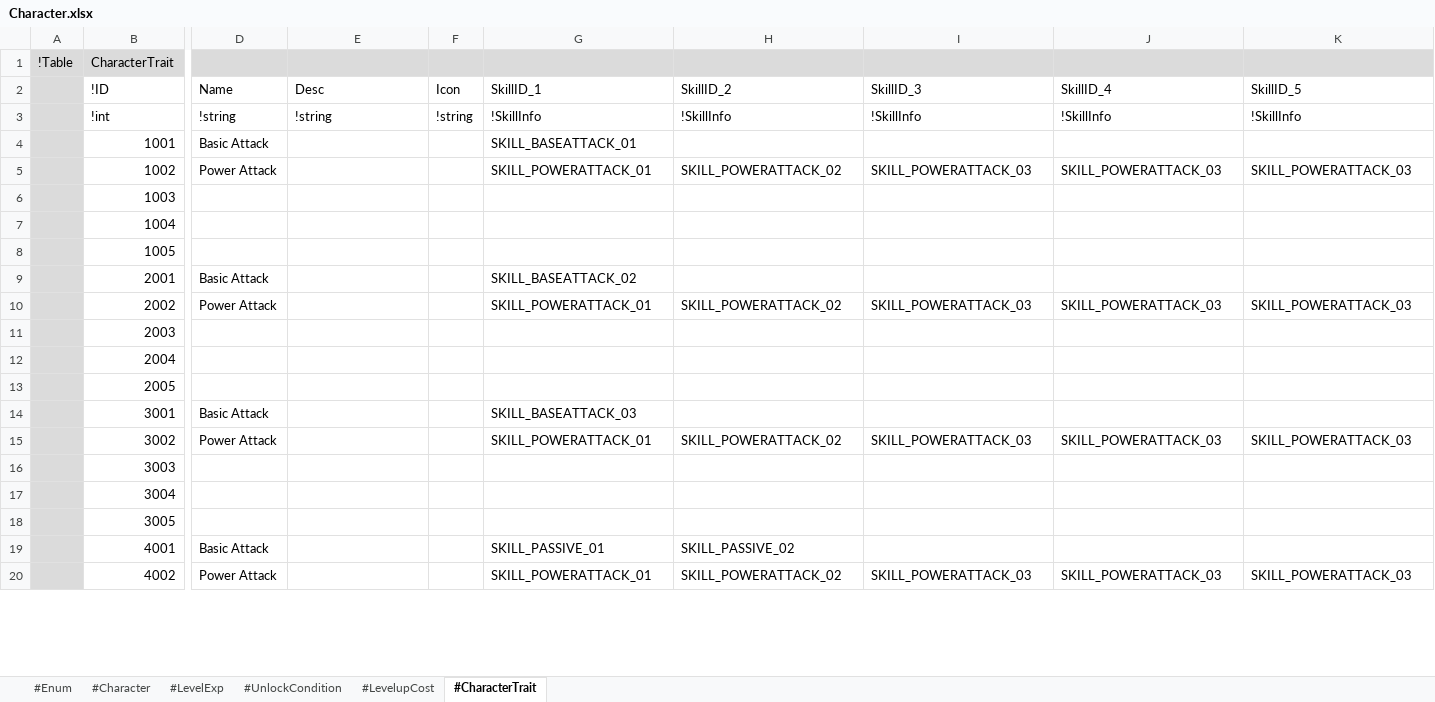
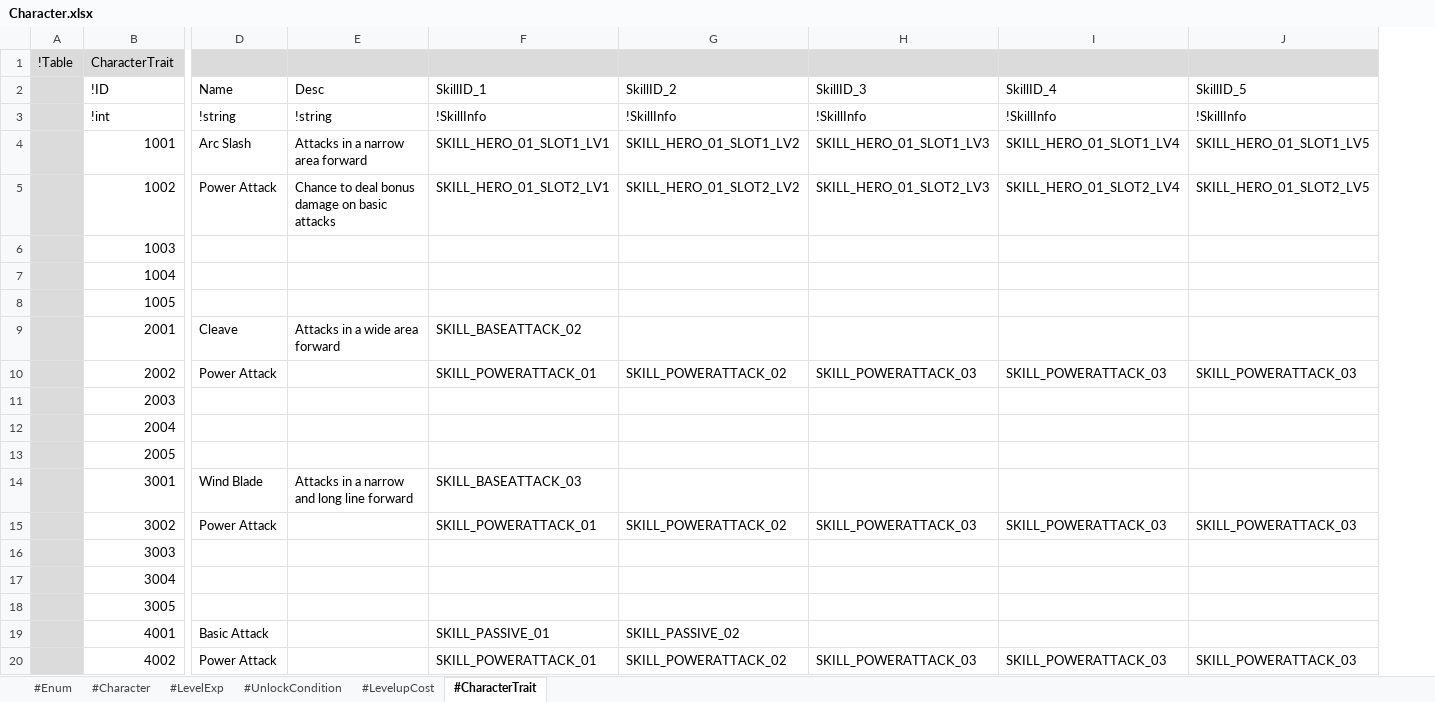
Before and after one commit to electro8836/ProjectOne, an Excel workbook: Shared/XLS/Character.xlsx, sheet #CharacterTrait, drawn as a sheet; only a part is shown, gaps mark what is left out; values as stored, in another font and other column widths than the file's, no borders; removed rows and columns are numbered as before the commit, all else as after; the diff names each change by its address in the sheet, - before the commit and + after, or states it on an @@ line.

```diff
--- a/Shared/XLS/Character.xlsx (sheet #CharacterTrait)
+++ b/Shared/XLS/Character.xlsx (sheet #CharacterTrait)
-column F (Icon), row 3: !string
-D4 (Name): Basic Attack
+D4 (Name): Arc Slash
-E4 (Desc): (empty)
+E4 (Desc): Attacks in a narrow area forward
-F4 (SkillID_1): SKILL_BASEATTACK_01
+F4 (SkillID_1): SKILL_HERO_01_SLOT1_LV1
-G4 (SkillID_2): (empty)
+G4 (SkillID_2): SKILL_HERO_01_SLOT1_LV2
-H4 (SkillID_3): (empty)
+H4 (SkillID_3): SKILL_HERO_01_SLOT1_LV3
-I4 (SkillID_4): (empty)
+I4 (SkillID_4): SKILL_HERO_01_SLOT1_LV4
-J4 (SkillID_5): (empty)
+J4 (SkillID_5): SKILL_HERO_01_SLOT1_LV5
-E5 (Desc): (empty)
+E5 (Desc): Chance to deal bonus damage on basic attacks
-F5 (SkillID_1): SKILL_POWERATTACK_01
+F5 (SkillID_1): SKILL_HERO_01_SLOT2_LV1
-G5 (SkillID_2): SKILL_POWERATTACK_02
+G5 (SkillID_2): SKILL_HERO_01_SLOT2_LV2
-H5 (SkillID_3): SKILL_POWERATTACK_03
+H5 (SkillID_3): SKILL_HERO_01_SLOT2_LV3
-I5 (SkillID_4): SKILL_POWERATTACK_03
+I5 (SkillID_4): SKILL_HERO_01_SLOT2_LV4
-J5 (SkillID_5): SKILL_POWERATTACK_03
+J5 (SkillID_5): SKILL_HERO_01_SLOT2_LV5
-D9 (Name): Basic Attack
+D9 (Name): Cleave
-E9 (Desc): (empty)
+E9 (Desc): Attacks in a wide area forward
-D14 (Name): Basic Attack
+D14 (Name): Wind Blade
-E14 (Desc): (empty)
+E14 (Desc): Attacks in a narrow and long line forward
```
Also changed, not shown: Shared/XLS/Equipment.xlsx, Shared/XLS/Skill.xlsx, 23 other files.
